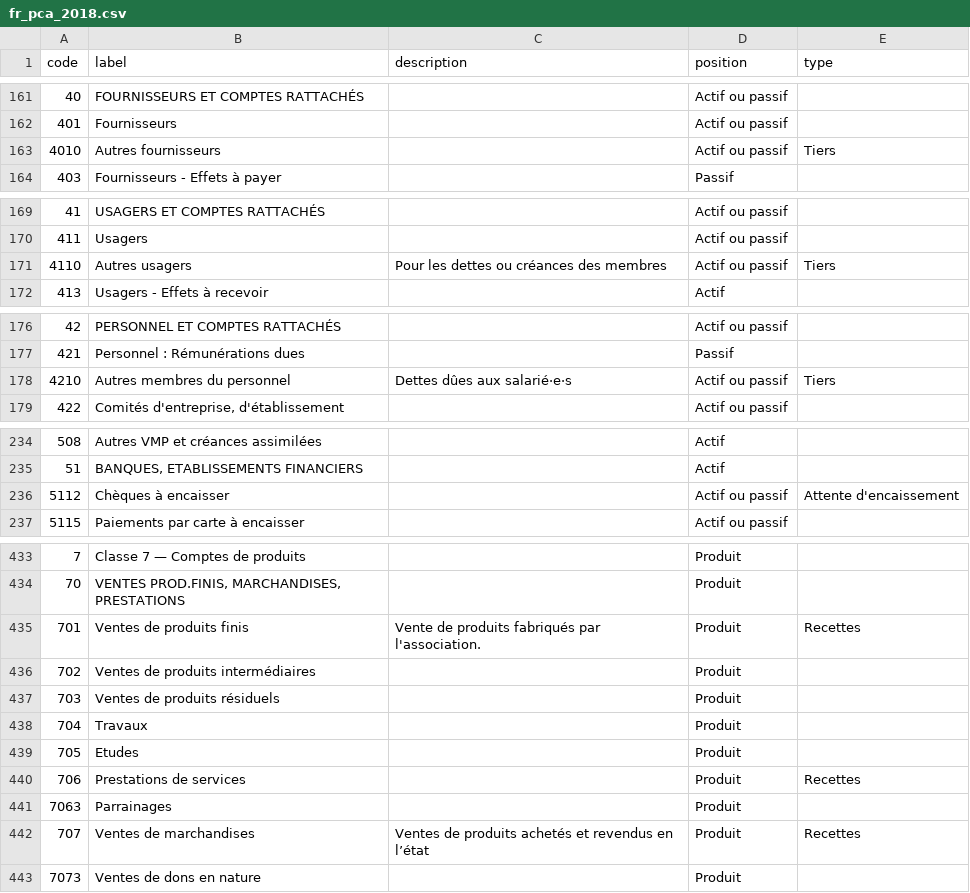
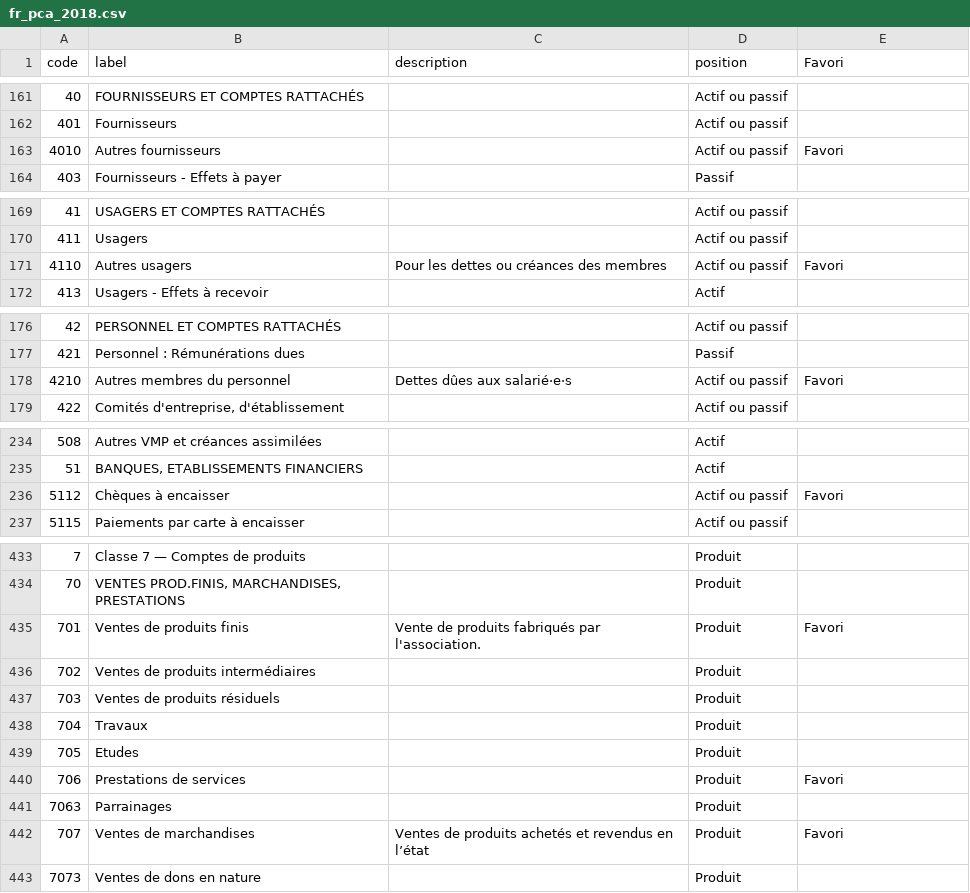
Before and after one commit to paheko/paheko, a CSV file: src/include/data/charts/fr_pca_2018.csv, drawn as a sheet; only a part is shown, gaps mark what is left out; the diff covers the shown part only.

Commit message:
Usuel -> Favori
FossilOrigin-Name: 7f8f51467325bf751d496c3c7af9f1cfe5ae9686e37822e1d082e8f4e8bd3be3

```diff
--- a/src/include/data/charts/fr_pca_2018.csv
+++ b/src/include/data/charts/fr_pca_2018.csv
@@ -1 +1 @@
-code,label,description,position,type
+code,label,description,position,Favori
@@ -162,3 +162,3 @@ code,label,description,position,type
 401,Fournisseurs,,Actif ou passif,
-4010,Autres fournisseurs,,Actif ou passif,Tiers
+4010,Autres fournisseurs,,Actif ou passif,Favori
 403,Fournisseurs - Effets à payer,,Passif,
@@ -170,3 +170,3 @@ code,label,description,position,type
 411,Usagers,,Actif ou passif,
-4110,Autres usagers,Pour les dettes ou créances des membres,Actif ou passif,Tiers
+4110,Autres usagers,Pour les dettes ou créances des membres,Actif ou passif,Favori
 413,Usagers - Effets à recevoir,,Actif,
@@ -177,3 +177,3 @@ code,label,description,position,type
 421,Personnel : Rémunérations dues,,Passif,
-4210,Autres membres du personnel,Dettes dûes aux salarié⋅e⋅s,Actif ou passif,Tiers
+4210,Autres membres du personnel,Dettes dûes aux salarié⋅e⋅s,Actif ou passif,Favori
 422,"Comités d'entreprise, d'établissement",,Actif ou passif,
@@ -235,3 +235,3 @@ code,label,description,position,type
 51,"BANQUES, ETABLISSEMENTS FINANCIERS",,Actif,
-5112,Chèques à encaisser,,Actif ou passif,Attente d'encaissement
+5112,Chèques à encaisser,,Actif ou passif,Favori
 5115,Paiements par carte à encaisser,,Actif ou passif,
@@ -434,3 +434,3 @@ code,label,description,position,type
 70,"VENTES PROD.FINIS, MARCHANDISES, PRESTATIONS",,Produit,
-701,Ventes de produits finis,Vente de produits fabriqués par l'association.,Produit,Recettes
+701,Ventes de produits finis,Vente de produits fabriqués par l'association.,Produit,Favori
 702,Ventes de produits intermédiaires,,Produit,
@@ -439,5 +439,5 @@ code,label,description,position,type
 705,Etudes,,Produit,
-706,Prestations de services,,Produit,Recettes
+706,Prestations de services,,Produit,Favori
 7063,Parrainages,,Produit,
-707,Ventes de marchandises,Ventes de produits achetés et revendus en l’état,Produit,Recettes
+707,Ventes de marchandises,Ventes de produits achetés et revendus en l’état,Produit,Favori
 7073,Ventes de dons en nature,,Produit,
```
Also changed, not shown: 40 edited cells elsewhere in this file, 22 other files.
